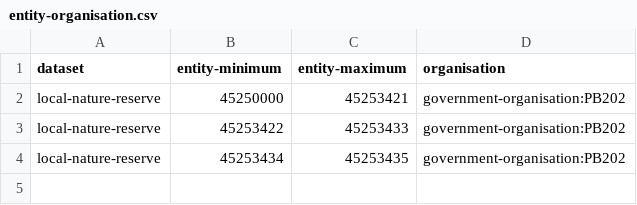
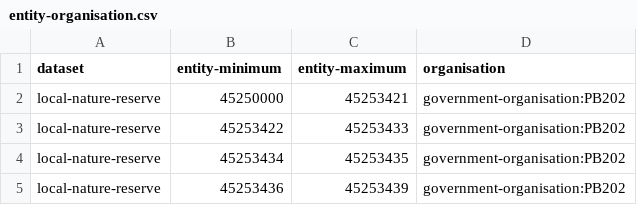
Before and after one commit to digital-land/config, a CSV file: pipeline/local-nature-reserve/entity-organisation.csv, drawn as a sheet.

```diff
--- a/pipeline/local-nature-reserve/entity-organisation.csv
+++ b/pipeline/local-nature-reserve/entity-organisation.csv
@@ -4 +4,2 @@ local-nature-reserve,45253422,45253433,government-organisation:PB202
 local-nature-reserve,45253434,45253435,government-organisation:PB202
+local-nature-reserve,45253436,45253439,government-organisation:PB202
```
Also changed, not shown: pipeline/listed-building/entity-organisation.csv, pipeline/local-nature-reserve/lookup.csv, 1 other file.
